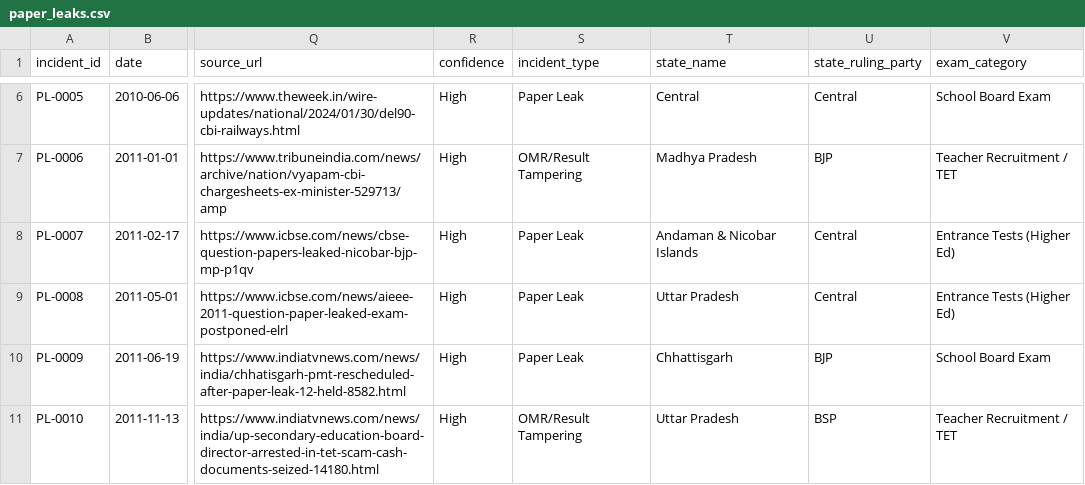
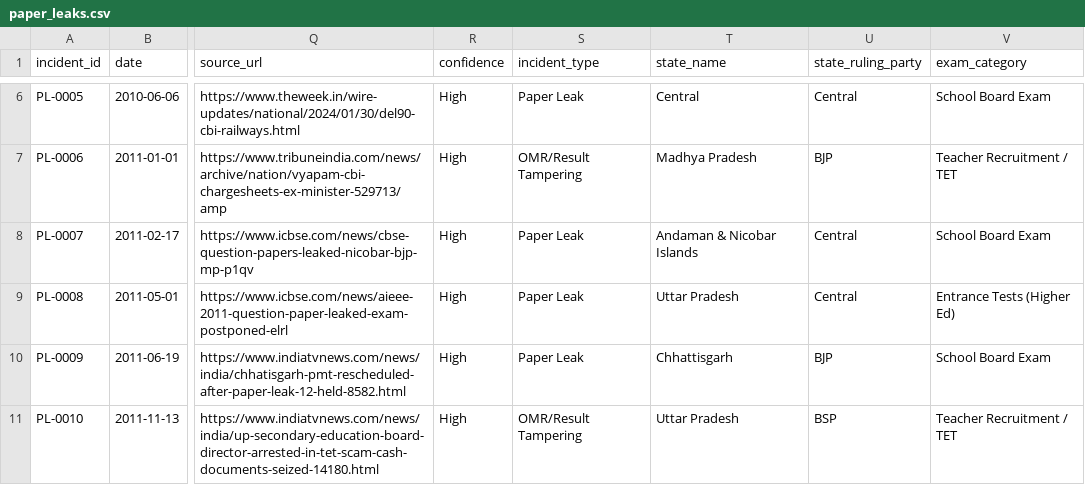
Before and after one commit to GhoshitaGhosh/paper-leaks-dashboard, a CSV file: paper_leaks.csv, drawn as a sheet; only a part is shown, gaps mark what is left out; the diff covers the shown part only; the diff names each change by its address in the sheet, - before the commit and + after, or states it on an @@ line.

```diff
--- a/paper_leaks.csv
+++ b/paper_leaks.csv
-V8 (exam_category): Entrance Tests (Higher Ed)
+V8 (exam_category): School Board Exam
```
Also changed, not shown: 8 edited cells elsewhere in this file, data/state_tenures.csv, paper_leaks_enriched.csv, 5 other files.
